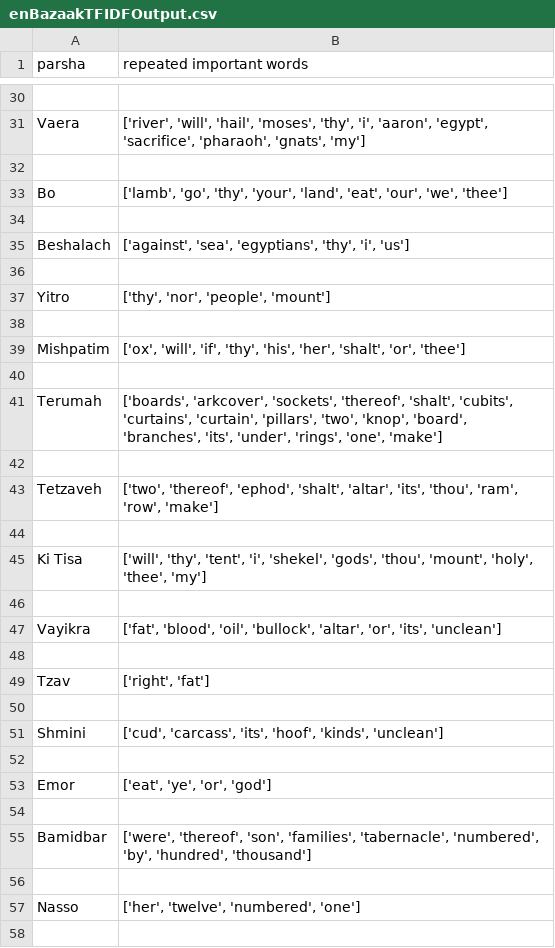
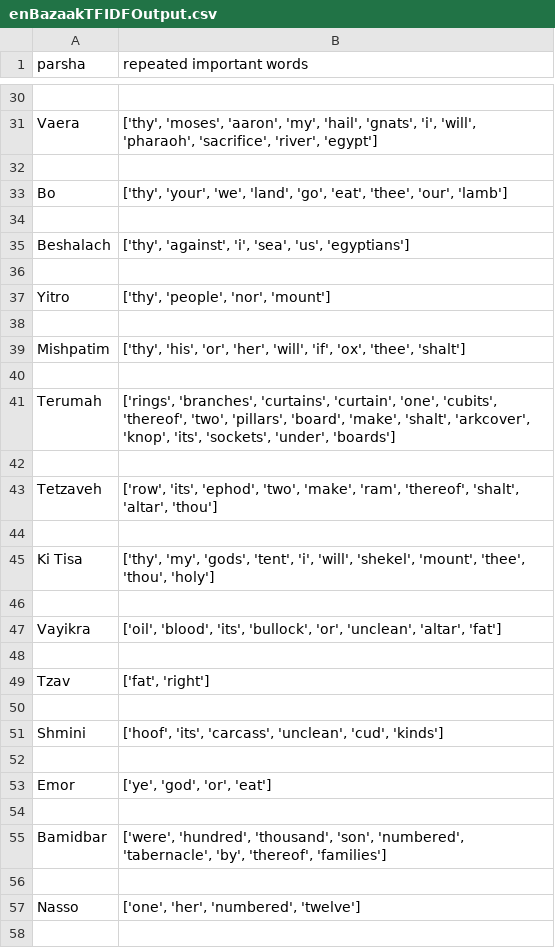
Before and after one commit to rmoskow1/BazakAttack, a CSV file: Results/enBazaakTFIDFOutput.csv, drawn as a sheet; only a part is shown, gaps mark what is left out; the diff covers the shown part only; the diff names each change by its address in the sheet, - before the commit and + after, or states it on an @@ line.

```diff
--- a/Results/enBazaakTFIDFOutput.csv
+++ b/Results/enBazaakTFIDFOutput.csv
-B31 (repeated important words): ['river', 'will', 'hail', 'moses', 'thy', 'i', 'aaron', 'egypt', 'sacrifice', 'pharaoh', 'gnats', 'my']
+B31 (repeated important words): ['thy', 'moses', 'aaron', 'my', 'hail', 'gnats', 'i', 'will', 'pharaoh', 'sacrifice', 'river', 'egypt']
-B33 (repeated important words): ['lamb', 'go', 'thy', 'your', 'land', 'eat', 'our', 'we', 'thee']
+B33 (repeated important words): ['thy', 'your', 'we', 'land', 'go', 'eat', 'thee', 'our', 'lamb']
-B35 (repeated important words): ['against', 'sea', 'egyptians', 'thy', 'i', 'us']
+B35 (repeated important words): ['thy', 'against', 'i', 'sea', 'us', 'egyptians']
-B37 (repeated important words): ['thy', 'nor', 'people', 'mount']
+B37 (repeated important words): ['thy', 'people', 'nor', 'mount']
-B39 (repeated important words): ['ox', 'will', 'if', 'thy', 'his', 'her', 'shalt', 'or', 'thee']
+B39 (repeated important words): ['thy', 'his', 'or', 'her', 'will', 'if', 'ox', 'thee', 'shalt']
-B41 (repeated important words): ['boards', 'arkcover', 'sockets', 'thereof', 'shalt', 'cubits', 'curtains', 'curtain', 'pillars', 'two', 'knop', 'board', 'branches', 'its', 'under', 'rings', 'one', 'make']
+B41 (repeated important words): ['rings', 'branches', 'curtains', 'curtain', 'one', 'cubits', 'thereof', 'two', 'pillars', 'board', 'make', 'shalt', 'arkcover', 'knop', 'its', 'sockets', 'under', 'boards']
-B43 (repeated important words): ['two', 'thereof', 'ephod', 'shalt', 'altar', 'its', 'thou', 'ram', 'row', 'make']
+B43 (repeated important words): ['row', 'its', 'ephod', 'two', 'make', 'ram', 'thereof', 'shalt', 'altar', 'thou']
-B45 (repeated important words): ['will', 'thy', 'tent', 'i', 'shekel', 'gods', 'thou', 'mount', 'holy', 'thee', 'my']
+B45 (repeated important words): ['thy', 'my', 'gods', 'tent', 'i', 'will', 'shekel', 'mount', 'thee', 'thou', 'holy']
-B47 (repeated important words): ['fat', 'blood', 'oil', 'bullock', 'altar', 'or', 'its', 'unclean']
+B47 (repeated important words): ['oil', 'blood', 'its', 'bullock', 'or', 'unclean', 'altar', 'fat']
-B49 (repeated important words): ['right', 'fat']
+B49 (repeated important words): ['fat', 'right']
-B51 (repeated important words): ['cud', 'carcass', 'its', 'hoof', 'kinds', 'unclean']
+B51 (repeated important words): ['hoof', 'its', 'carcass', 'unclean', 'cud', 'kinds']
-B53 (repeated important words): ['eat', 'ye', 'or', 'god']
+B53 (repeated important words): ['ye', 'god', 'or', 'eat']
-B55 (repeated important words): ['were', 'thereof', 'son', 'families', 'tabernacle', 'numbered', 'by', 'hundred', 'thousand']
+B55 (repeated important words): ['were', 'hundred', 'thousand', 'son', 'numbered', 'tabernacle', 'by', 'thereof', 'families']
-B57 (repeated important words): ['her', 'twelve', 'numbered', 'one']
+B57 (repeated important words): ['one', 'her', 'numbered', 'twelve']
```
Also changed, not shown: 39 edited cells elsewhere in this file, Results/enBazaakOutput90.csv, Results/hebBazaakOutput90.csv, 8 other files.
